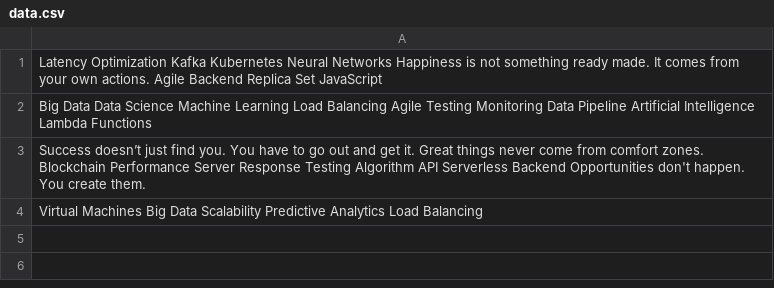
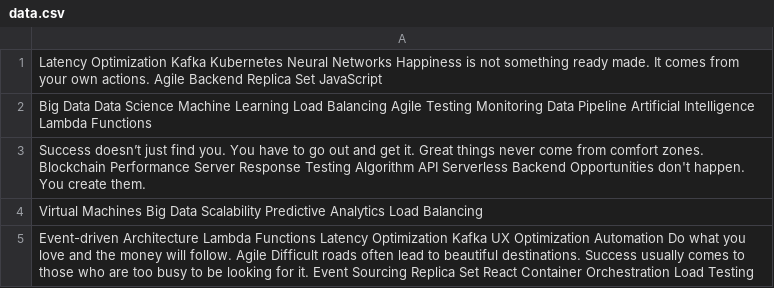
Before and after one commit to classes-crispy/lykinakristi, a CSV file: resources/data.csv, drawn as a sheet.

Commit message:
Updated resources

```diff
--- a/resources/data.csv
+++ b/resources/data.csv
@@ -4 +4,2 @@ Success doesn’t just find you. You have to go out and get it. Great things nev
 Virtual Machines Big Data Scalability Predictive Analytics Load Balancing
+Event-driven Architecture Lambda Functions Latency Optimization Kafka UX Optimization Automation Do what you love and the money will follow. Agile Difficult roads often lead to beautiful destinations. Success usually comes to those who are too busy to be looking for it. Event Sourcing Replica Set React Container Orchestration Load Testing
```
Also changed, not shown: 2 other files.
